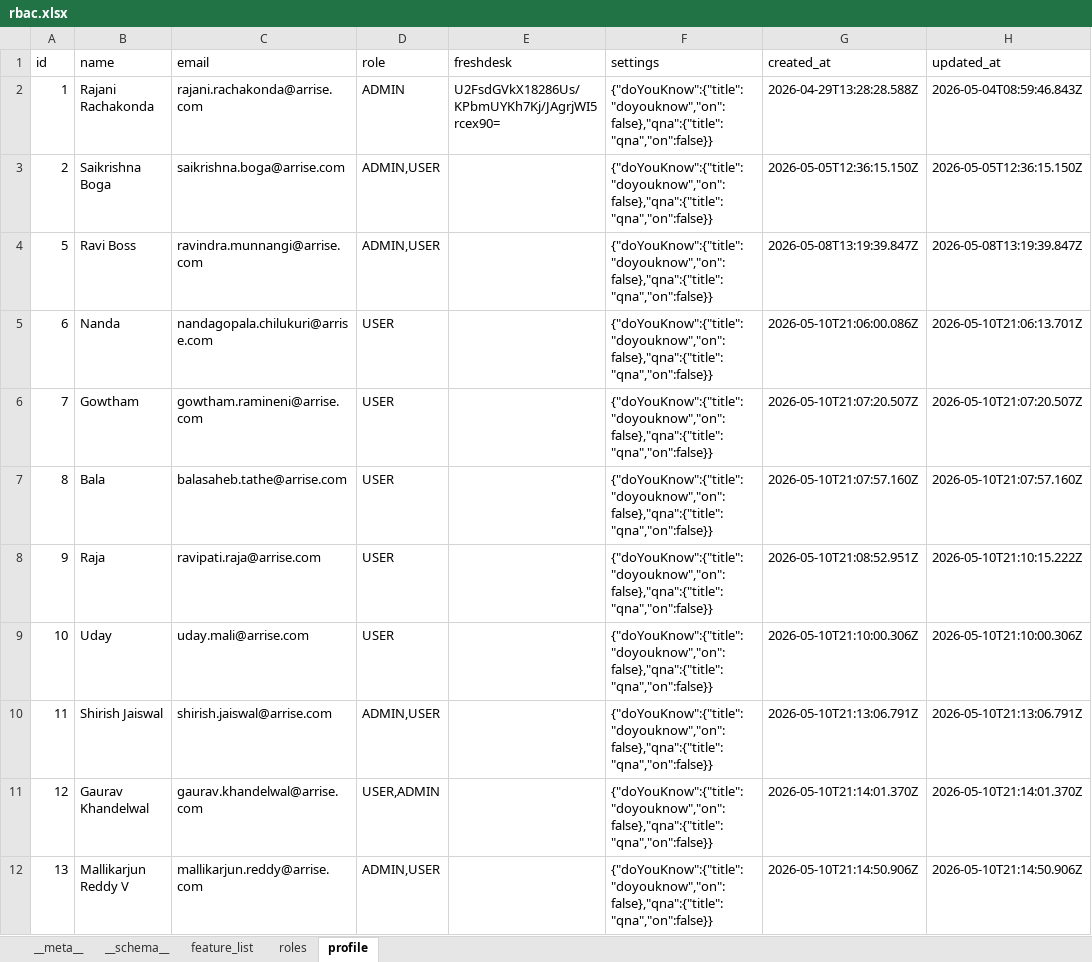
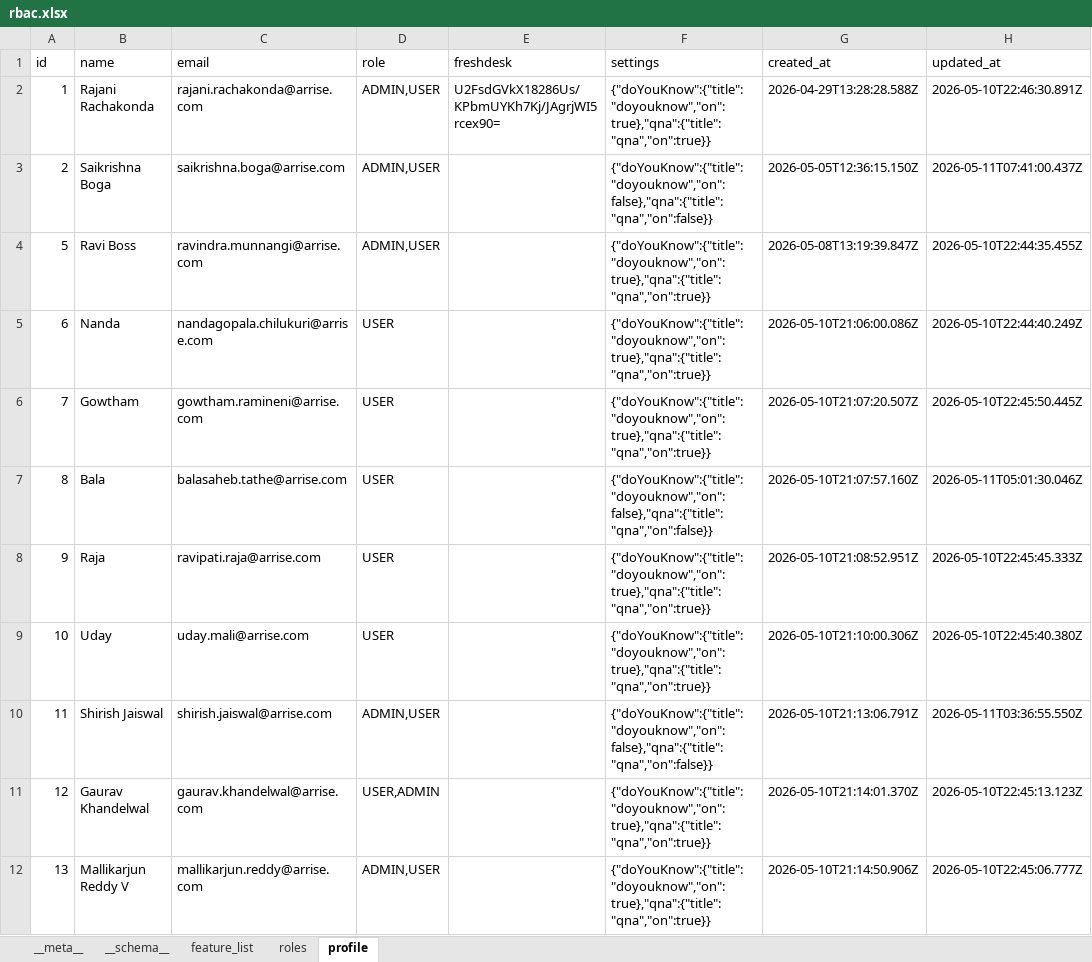
Before and after one commit to shirish-jaiswal/pp-pulse, an Excel workbook: db_storage/rbac.xlsx, sheet profile, drawn as a sheet; only a part is shown; values as stored, in another font and other column widths than the file's, no borders; the diff covers the shown part only; the diff names each change by its address in the sheet, - before the commit and + after, or states it on an @@ line.

```diff
--- a/db_storage/rbac.xlsx (sheet profile)
+++ b/db_storage/rbac.xlsx (sheet profile)
-D2 (role): ADMIN
+D2 (role): ADMIN,USER
-F2 (settings): {"doYouKnow":{"title":"doyouknow","on":false},"qna":{"title":"qna","on":false}}
+F2 (settings): {"doYouKnow":{"title":"doyouknow","on":true},"qna":{"title":"qna","on":true}}
-H2 (updated_at): 2026-05-04T08:59:46.843Z
+H2 (updated_at): 2026-05-10T22:46:30.891Z
-H3 (updated_at): 2026-05-05T12:36:15.150Z
+H3 (updated_at): 2026-05-11T07:41:00.437Z
-F4:F6 (settings): {"doYouKnow":{"title":"doyouknow","on":false},"qna":{"title":"qna","on":false}}
+F4:F6 (settings): {"doYouKnow":{"title":"doyouknow","on":true},"qna":{"title":"qna","on":true}}
-H4 (updated_at): 2026-05-08T13:19:39.847Z
+H4 (updated_at): 2026-05-10T22:44:35.455Z
-H5 (updated_at): 2026-05-10T21:06:13.701Z
+H5 (updated_at): 2026-05-10T22:44:40.249Z
-H6 (updated_at): 2026-05-10T21:07:20.507Z
+H6 (updated_at): 2026-05-10T22:45:50.445Z
-H7 (updated_at): 2026-05-10T21:07:57.160Z
+H7 (updated_at): 2026-05-11T05:01:30.046Z
-F8:F9 (settings): {"doYouKnow":{"title":"doyouknow","on":false},"qna":{"title":"qna","on":false}}
+F8:F9 (settings): {"doYouKnow":{"title":"doyouknow","on":true},"qna":{"title":"qna","on":true}}
-H8 (updated_at): 2026-05-10T21:10:15.222Z
+H8 (updated_at): 2026-05-10T22:45:45.333Z
-H9 (updated_at): 2026-05-10T21:10:00.306Z
+H9 (updated_at): 2026-05-10T22:45:40.380Z
-H10 (updated_at): 2026-05-10T21:13:06.791Z
+H10 (updated_at): 2026-05-11T03:36:55.550Z
-F11:F12 (settings): {"doYouKnow":{"title":"doyouknow","on":false},"qna":{"title":"qna","on":false}}
+F11:F12 (settings): {"doYouKnow":{"title":"doyouknow","on":true},"qna":{"title":"qna","on":true}}
-H11 (updated_at): 2026-05-10T21:14:01.370Z
+H11 (updated_at): 2026-05-10T22:45:13.123Z
-H12 (updated_at): 2026-05-10T21:14:50.906Z
+H12 (updated_at): 2026-05-10T22:45:06.777Z
```
Also changed, not shown: 9 added rows, 1 removed row and 2 edited cells elsewhere in this sheet, db_storage/games.xlsx, 25 other files.
